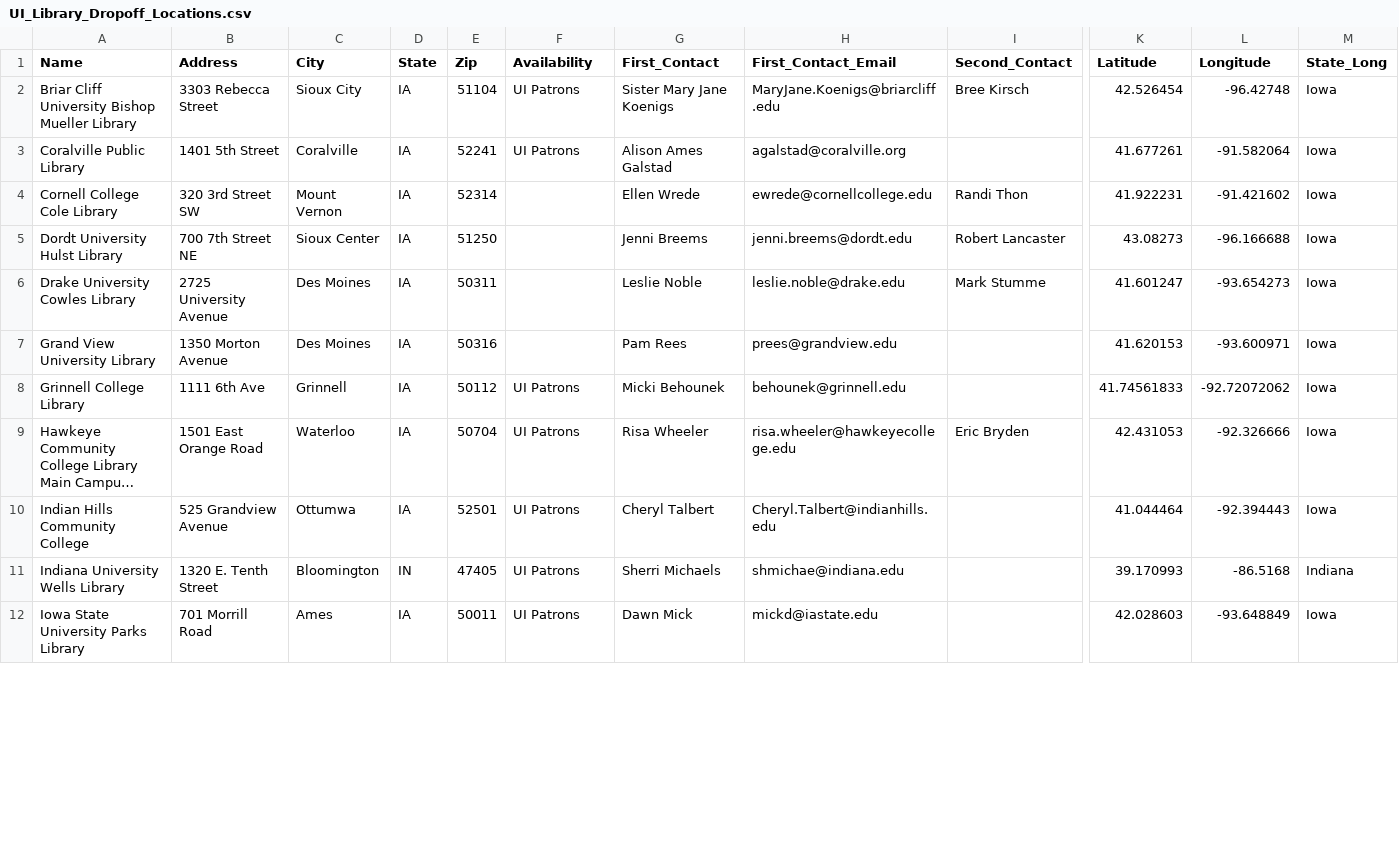
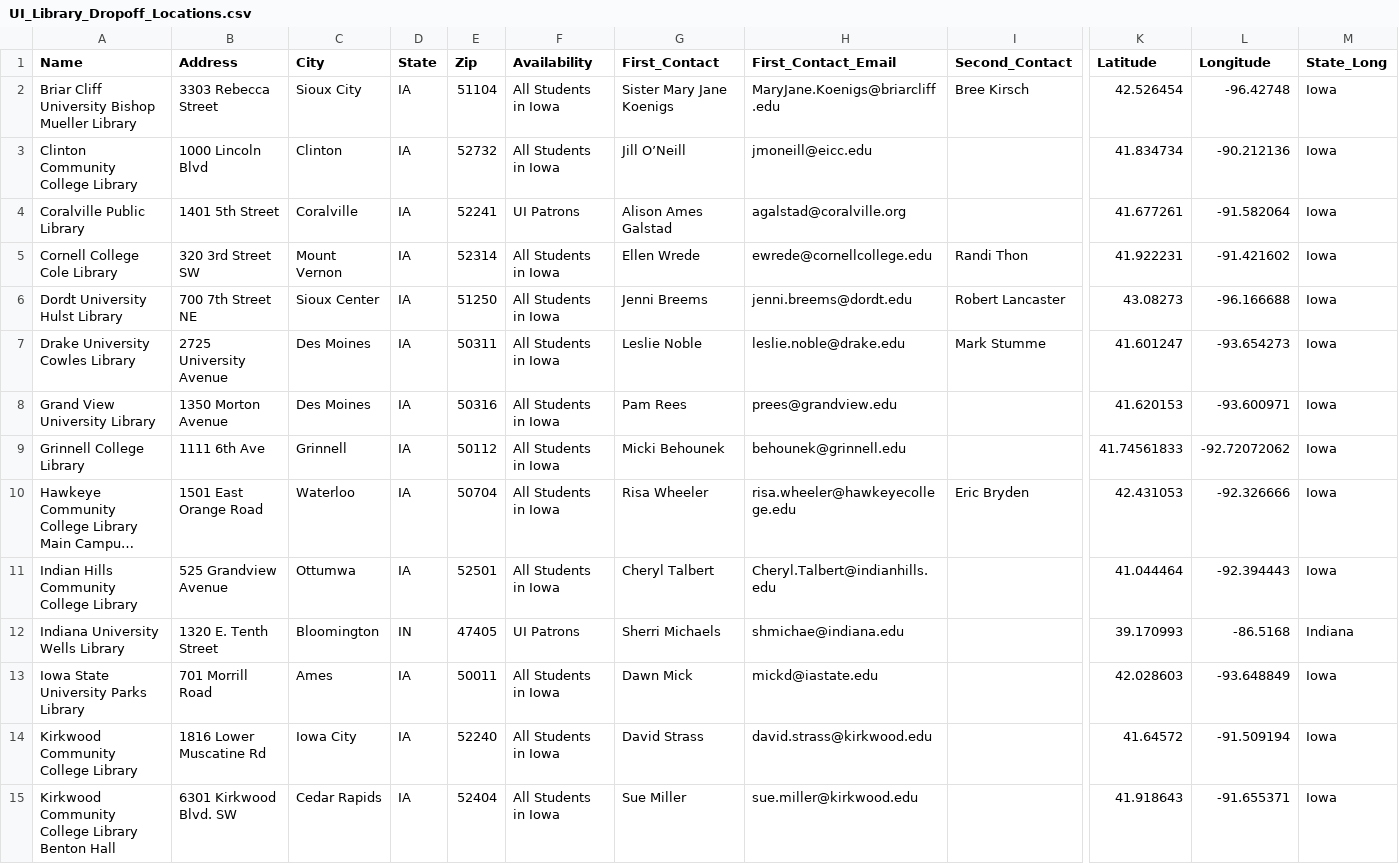
Before and after one commit to ui-libraries/Library_Dropoffs, a CSV file: data/UI_Library_Dropoff_Locations.csv, drawn as a sheet; only a part is shown, gaps mark what is left out; long unchanged cells end in …; addresses are those after the commit; rows hold the shown columns only; the diff covers the shown part only; the diff names each change by its address in the sheet, - before the commit and + after, or states it on an @@ line.

Commit message:
Edit filter, add new locations

```diff
--- a/data/UI_Library_Dropoff_Locations.csv
+++ b/data/UI_Library_Dropoff_Locations.csv
-F2 (Availability): UI Patrons
+F2 (Availability): All Students in Iowa
+row 3: Clinton Community College Library | 1000 Lincoln Blvd | Clinton | IA | 52732 | All Students in Iowa | Jill O’Neill | jmoneill@eicc.edu |  | 41.834734 | -90.212136 | Iowa
-F5:F8 (Availability): (empty)
+F5:F8 (Availability): All Students in Iowa
-F9:F11 (Availability): UI Patrons
+F9:F11 (Availability): All Students in Iowa
-A11 (Name): Indian Hills Community College
+A11 (Name): Indian Hills Community College Library
-F13 (Availability): UI Patrons
+F13 (Availability): All Students in Iowa
+row 14: Kirkwood Community College Library | 1816 Lower Muscatine Rd | Iowa City | IA | 52240 | All Students in Iowa | David Strass | david.strass@kirkwood.edu |  | 41.64572 | -91.509194 | Iowa
+row 15: Kirkwood Community College Library Benton Hall | 6301 Kirkwood Blvd. SW | Cedar Rapids | IA | 52404 | All Students in Iowa | Sue Miller | sue.miller@kirkwood.edu |  | 41.918643 | -91.655371 | Iowa
```
Also changed, not shown: 4 added rows and 14 edited cells elsewhere in this file, 4 other files.
